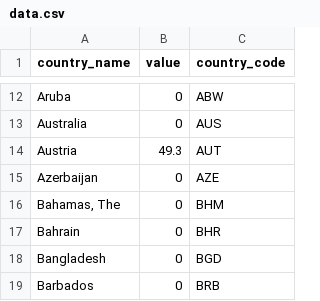
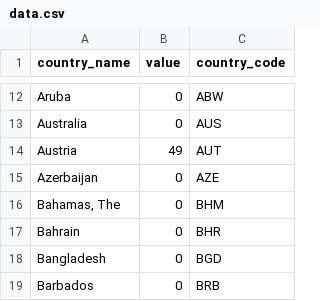
Before and after one commit to andreea1603/OPreV, a CSV file: view/Statistici/resources/data.csv, drawn as a sheet; only a part is shown, gaps mark what is left out.

```diff
--- a/view/Statistici/resources/data.csv
+++ b/view/Statistici/resources/data.csv
@@ -13,3 +13,3 @@ Aruba,0,ABW
 Australia,0,AUS
-Austria,49.3,AUT
+Austria,49,AUT
 Azerbaijan,0,AZE
```
Also changed, not shown: 11 other files.
